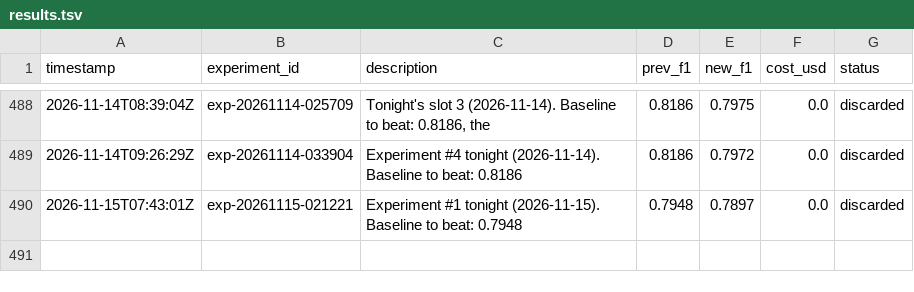
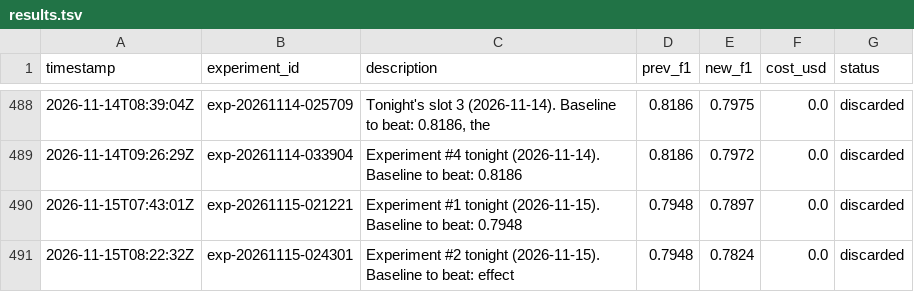
Before and after one commit to amruth9459/nanoclaw, a TSV file: groups/main/lexios-autoresearch/results.tsv, drawn as a sheet; only a part is shown, gaps mark what is left out; the diff names each change by its address in the sheet, - before the commit and + after, or states it on an @@ line.

```diff
--- a/groups/main/lexios-autoresearch/results.tsv
+++ b/groups/main/lexios-autoresearch/results.tsv
+row 491: 2026-11-15T08:22:32Z | exp-20261115-024301 | Experiment #2 tonight (2026-11-15). Baseline to beat: effect | 0.7948 | 0.7824 | 0.0 | discarded
```
Also changed, not shown: 2 other files.
